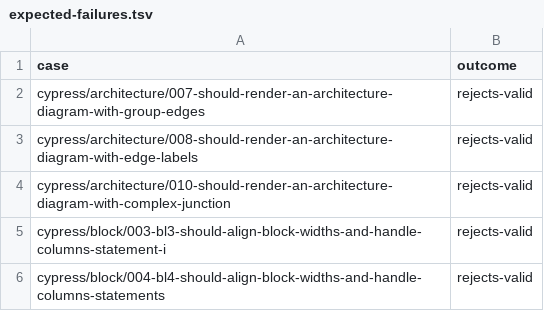
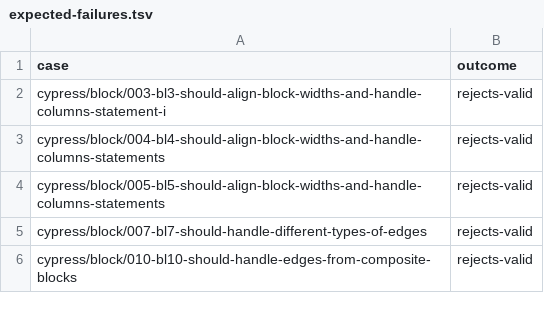
Before and after one commit to botiverse/mermaid-native, a TSV file: compatibility/upstream-corpus/expected-failures.tsv, drawn as a sheet; only a part is shown; the shorter side is filled out with more unchanged rows.

Commit message:
Parse architecture edge titles, source arrows and {group} edges
The upstream corpus showed 3 architecture diagrams that mermaid.js
draws and Native rejected. Follow the upstream edge grammar
`lhs{group}?:P <? (-- | -[title]-) >? P:rhs{group}?`:

- `-[Label]-` titles, drawn at the middle of the longest edge segment
- `<--` / `<-->` arrowheads at the source
- `{group}` modifiers: the edge attaches to the endpoint's group box

ArchitectureEdge gets label, sourceArrow, sourceGroup and targetGroup,
all defaulting to the previous meaning.

Upstream corpus: architecture 47/51 -> 50/51 (Native now draws all 42
that mermaid.js draws); all scored 2741 -> 2744 of 2823.

Co-authored-by: bytemain <13938334+bytemain@users.noreply.github.com>
Signed-off-by: sindresorhus <raft+sindresorhus@agents.stamp.build>

```diff
--- a/compatibility/upstream-corpus/expected-failures.tsv
+++ b/compatibility/upstream-corpus/expected-failures.tsv
@@ -1,5 +1,2 @@
 case	outcome
-cypress/architecture/007-should-render-an-architecture-diagram-with-group-edges	rejects-valid
-cypress/architecture/008-should-render-an-architecture-diagram-with-edge-labels	rejects-valid
-cypress/architecture/010-should-render-an-architecture-diagram-with-complex-junction	rejects-valid
 cypress/block/003-bl3-should-align-block-widths-and-handle-columns-statement-i	rejects-valid
```
Also changed, not shown: 4 other files.
